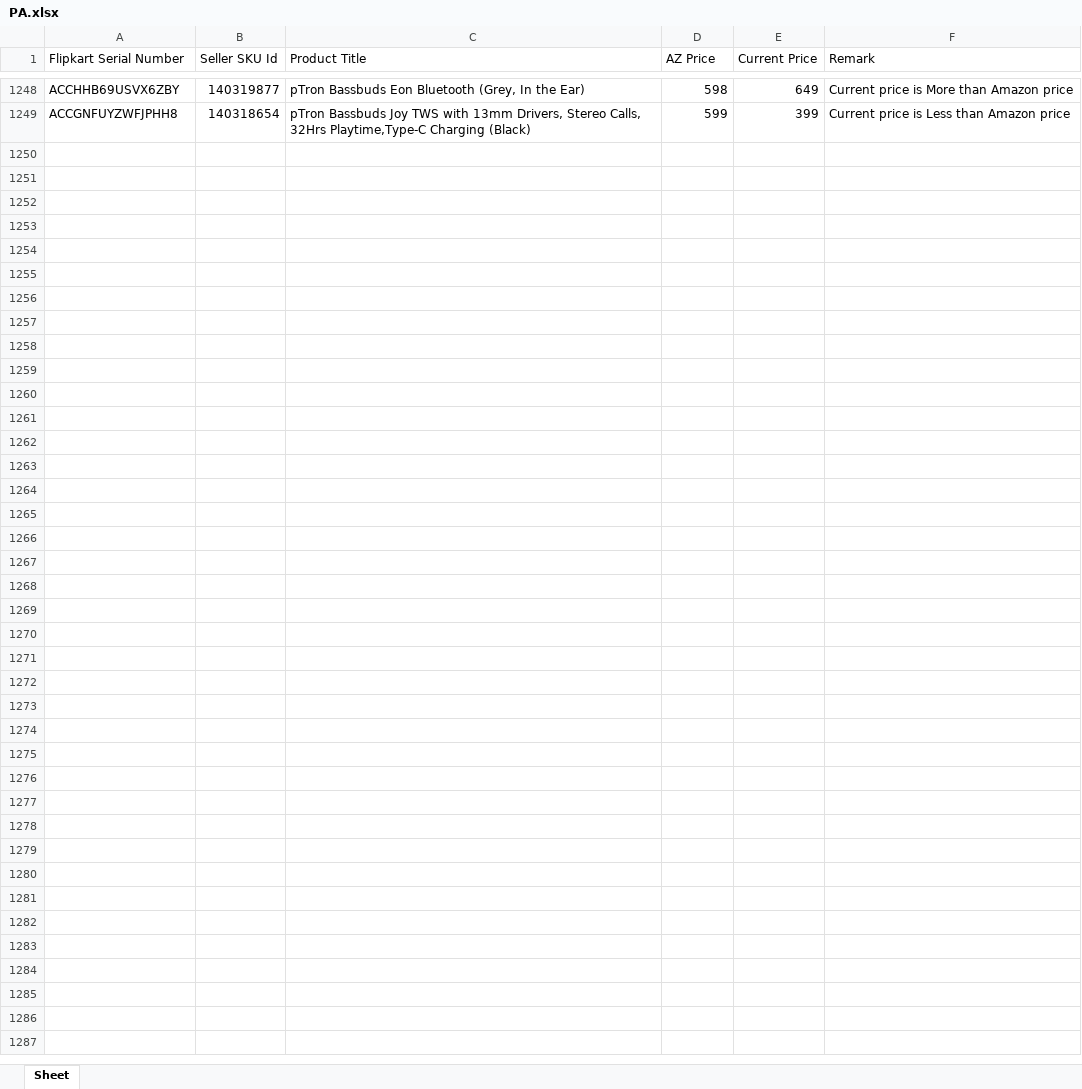
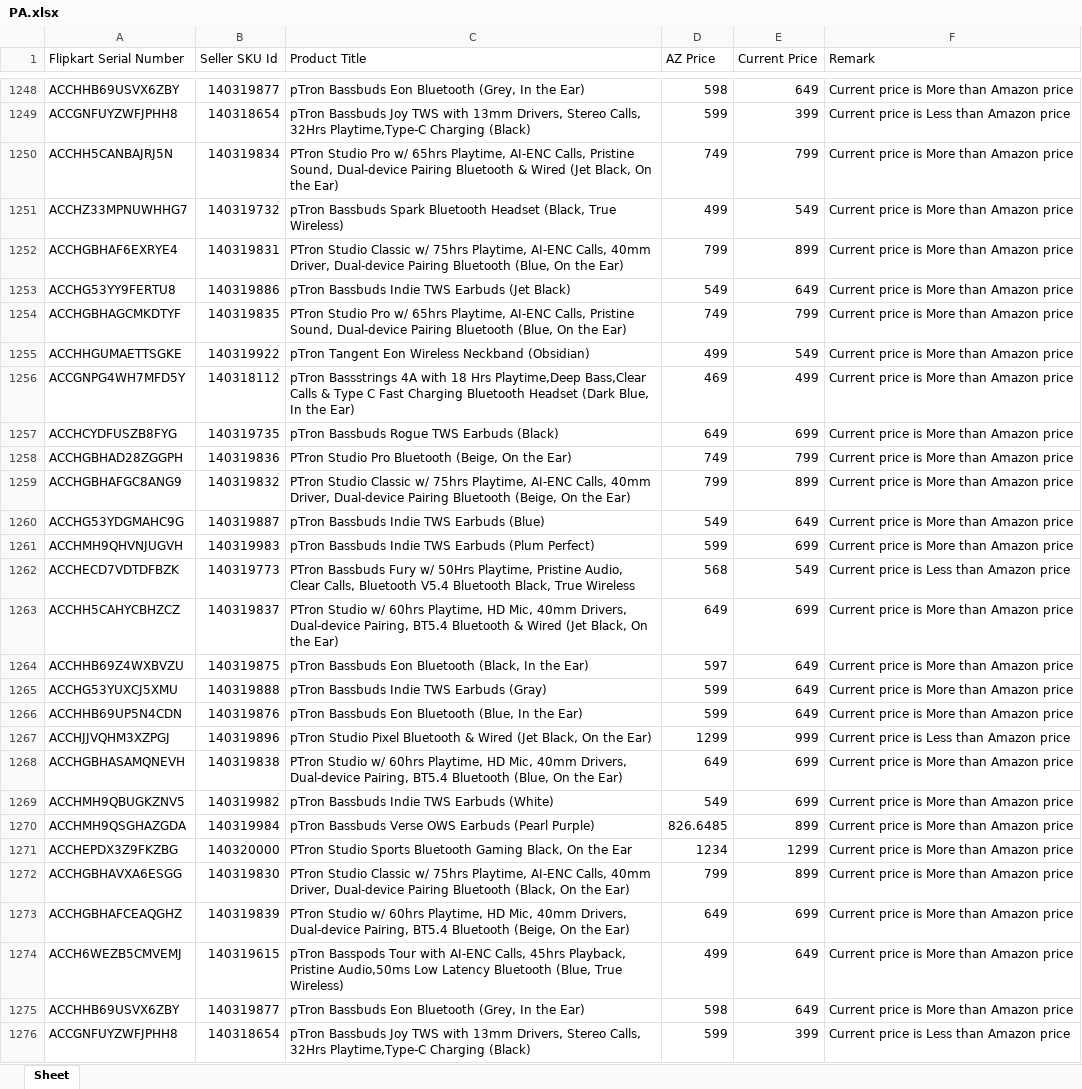
Before and after one commit to saiallaturthi/flipkart_prices, an Excel workbook: PA.xlsx, sheet Sheet, drawn as a sheet; only a part is shown, gaps mark what is left out; values as stored, in another font and other column widths than the file's, no borders; the diff names each change by its address in the sheet, - before the commit and + after, or states it on an @@ line.

```diff
--- a/PA.xlsx (sheet Sheet)
+++ b/PA.xlsx (sheet Sheet)
+row 1250: ACCHH5CANBAJRJ5N | 140319834 | PTron Studio Pro w/ 65hrs Playtime, AI-ENC Calls, Pristine Sound, Dual-device Pairing Bluetooth & Wired (Jet Black, On the Ear) | 749 | 799 | Current price is More than Amazon price
+row 1251: ACCHZ33MPNUWHHG7 | 140319732 | pTron Bassbuds Spark Bluetooth Headset (Black, True Wireless) | 499 | 549 | Current price is More than Amazon price
+row 1252: ACCHGBHAF6EXRYE4 | 140319831 | PTron Studio Classic w/ 75hrs Playtime, AI-ENC Calls, 40mm Driver, Dual-device Pairing Bluetooth (Blue, On the Ear) | 799 | 899 | Current price is More than Amazon price
+row 1253: ACCHG53YY9FERTU8 | 140319886 | pTron Bassbuds Indie TWS Earbuds (Jet Black) | 549 | 649 | Current price is More than Amazon price
+row 1254: ACCHGBHAGCMKDTYF | 140319835 | PTron Studio Pro w/ 65hrs Playtime, AI-ENC Calls, Pristine Sound, Dual-device Pairing Bluetooth (Blue, On the Ear) | 749 | 799 | Current price is More than Amazon price
+row 1255: ACCHHGUMAETTSGKE | 140319922 | pTron Tangent Eon Wireless Neckband (Obsidian) | 499 | 549 | Current price is More than Amazon price
+row 1256: ACCGNPG4WH7MFD5Y | 140318112 | pTron Bassstrings 4A with 18 Hrs Playtime,Deep Bass,Clear Calls & Type C Fast Charging Bluetooth Headset (Dark Blue, In the Ear) | 469 | 499 | Current price is More than Amazon price
+row 1257: ACCHCYDFUSZB8FYG | 140319735 | pTron Bassbuds Rogue TWS Earbuds (Black) | 649 | 699 | Current price is More than Amazon price
+row 1258: ACCHGBHAD28ZGGPH | 140319836 | PTron Studio Pro Bluetooth (Beige, On the Ear) | 749 | 799 | Current price is More than Amazon price
+row 1259: ACCHGBHAFGC8ANG9 | 140319832 | PTron Studio Classic w/ 75hrs Playtime, AI-ENC Calls, 40mm Driver, Dual-device Pairing Bluetooth (Beige, On the Ear) | 799 | 899 | Current price is More than Amazon price
+row 1260: ACCHG53YDGMAHC9G | 140319887 | pTron Bassbuds Indie TWS Earbuds (Blue) | 549 | 649 | Current price is More than Amazon price
+row 1261: ACCHMH9QHVNJUGVH | 140319983 | pTron Bassbuds Indie TWS Earbuds (Plum Perfect) | 599 | 699 | Current price is More than Amazon price
+row 1262: ACCHECD7VDTDFBZK | 140319773 | PTron Bassbuds Fury w/ 50Hrs Playtime, Pristine Audio, Clear Calls, Bluetooth V5.4 Bluetooth Black, True Wireless | 568 | 549 | Current price is Less than Amazon price
+row 1263: ACCHH5CAHYCBHZCZ | 140319837 | PTron Studio w/ 60hrs Playtime, HD Mic, 40mm Drivers, Dual-device Pairing, BT5.4 Bluetooth & Wired (Jet Black, On the Ear) | 649 | 699 | Current price is More than Amazon price
+row 1264: ACCHHB69Z4WXBVZU | 140319875 | pTron Bassbuds Eon Bluetooth (Black, In the Ear) | 597 | 649 | Current price is More than Amazon price
+row 1265: ACCHG53YUXCJ5XMU | 140319888 | pTron Bassbuds Indie TWS Earbuds (Gray) | 599 | 649 | Current price is More than Amazon price
+row 1266: ACCHHB69UP5N4CDN | 140319876 | pTron Bassbuds Eon Bluetooth (Blue, In the Ear) | 599 | 649 | Current price is More than Amazon price
+row 1267: ACCHJJVQHM3XZPGJ | 140319896 | pTron Studio Pixel Bluetooth & Wired (Jet Black, On the Ear) | 1299 | 999 | Current price is Less than Amazon price
+row 1268: ACCHGBHASAMQNEVH | 140319838 | PTron Studio w/ 60hrs Playtime, HD Mic, 40mm Drivers, Dual-device Pairing, BT5.4 Bluetooth (Blue, On the Ear) | 649 | 699 | Current price is More than Amazon price
+row 1269: ACCHMH9QBUGKZNV5 | 140319982 | pTron Bassbuds Indie TWS Earbuds (White) | 549 | 699 | Current price is More than Amazon price
+row 1270: ACCHMH9QSGHAZGDA | 140319984 | pTron Bassbuds Verse OWS Earbuds (Pearl Purple) | 826.6485 | 899 | Current price is More than Amazon price
+row 1271: ACCHEPDX3Z9FKZBG | 140320000 | PTron Studio Sports Bluetooth Gaming Black, On the Ear | 1234 | 1299 | Current price is More than Amazon price
+row 1272: ACCHGBHAVXA6ESGG | 140319830 | PTron Studio Classic w/ 75hrs Playtime, AI-ENC Calls, 40mm Driver, Dual-device Pairing Bluetooth (Black, On the Ear) | 799 | 899 | Current price is More than Amazon price
+row 1273: ACCHGBHAFCEAQGHZ | 140319839 | PTron Studio w/ 60hrs Playtime, HD Mic, 40mm Drivers, Dual-device Pairing, BT5.4 Bluetooth (Beige, On the Ear) | 649 | 699 | Current price is More than Amazon price
+row 1274: ACCH6WEZB5CMVEMJ | 140319615 | pTron Basspods Tour with AI-ENC Calls, 45hrs Playback, Pristine Audio,50ms Low Latency Bluetooth (Blue, True Wireless) | 499 | 649 | Current price is More than Amazon price
+row 1275: ACCHHB69USVX6ZBY | 140319877 | pTron Bassbuds Eon Bluetooth (Grey, In the Ear) | 598 | 649 | Current price is More than Amazon price
+row 1276: ACCGNFUYZWFJPHH8 | 140318654 | pTron Bassbuds Joy TWS with 13mm Drivers, Stereo Calls, 32Hrs Playtime,Type-C Charging (Black) | 599 | 399 | Current price is Less than Amazon price
```
Also changed, not shown: FK Walkthrough 11th aug.xlsx, HA.xlsx, 3 other files.
